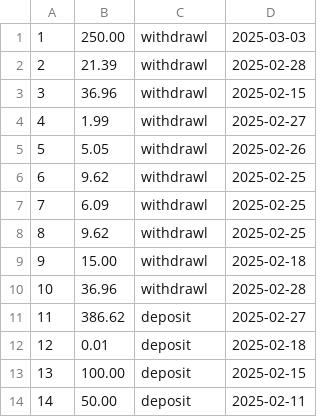
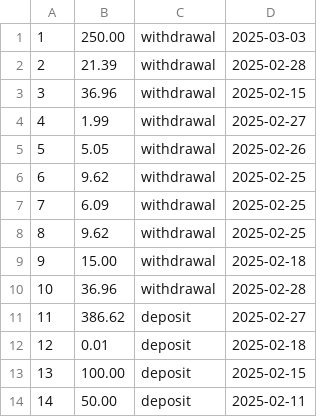
Before and after one commit to rflorentino4/se126-Florentino-202520, a CSV file: week10d1_courseProject/data.csv, drawn as a sheet.

```diff
--- a/week10d1_courseProject/data.csv
+++ b/week10d1_courseProject/data.csv
@@ -1,11 +1,11 @@
-1,250.00,withdrawl,2025-03-03
-2,21.39,withdrawl,2025-02-28
-3,36.96,withdrawl,2025-02-15
-4,1.99,withdrawl,2025-02-27
-5,5.05,withdrawl,2025-02-26
-6,9.62,withdrawl,2025-02-25
-7,6.09,withdrawl,2025-02-25
-8,9.62,withdrawl,2025-02-25
-9,15.00,withdrawl,2025-02-18
-10,36.96,withdrawl,2025-02-28
+1,250.00,withdrawal,2025-03-03
+2,21.39,withdrawal,2025-02-28
+3,36.96,withdrawal,2025-02-15
+4,1.99,withdrawal,2025-02-27
+5,5.05,withdrawal,2025-02-26
+6,9.62,withdrawal,2025-02-25
+7,6.09,withdrawal,2025-02-25
+8,9.62,withdrawal,2025-02-25
+9,15.00,withdrawal,2025-02-18
+10,36.96,withdrawal,2025-02-28
 11,386.62,deposit,2025-02-27
```
Also changed, not shown: 1 other file.
